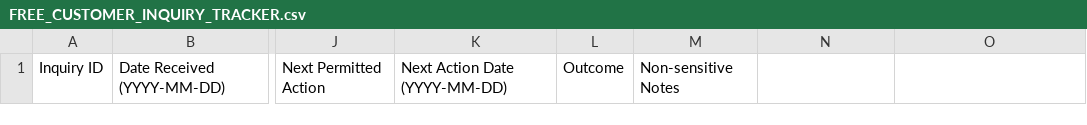
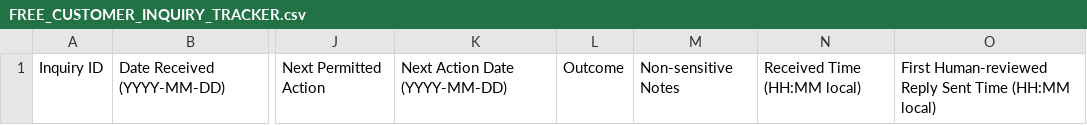
Before and after one commit to ldavis2700/ai-revenue-agent, a CSV file: docs/FREE_CUSTOMER_INQUIRY_TRACKER.csv, drawn as a sheet; only a part is shown, gaps mark what is left out; the diff names each change by its address in the sheet, - before the commit and + after, or states it on an @@ line.

Commit message:
Add optional first-response timing fields to free inquiry tracker

```diff
--- a/docs/FREE_CUSTOMER_INQUIRY_TRACKER.csv
+++ b/docs/FREE_CUSTOMER_INQUIRY_TRACKER.csv
-N1: (empty)
+N1: Received Time (HH:MM local)
-O1: (empty)
+O1: First Human-reviewed Reply Sent Time (HH:MM local)
```
